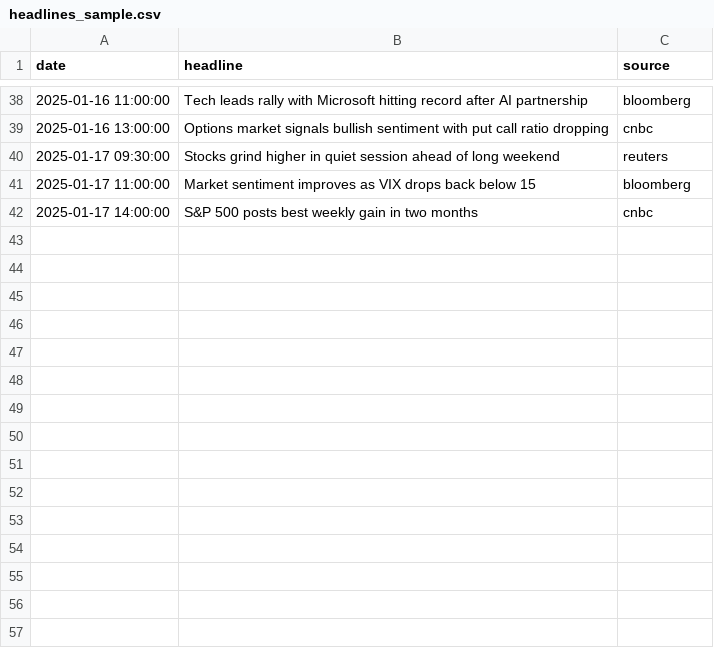
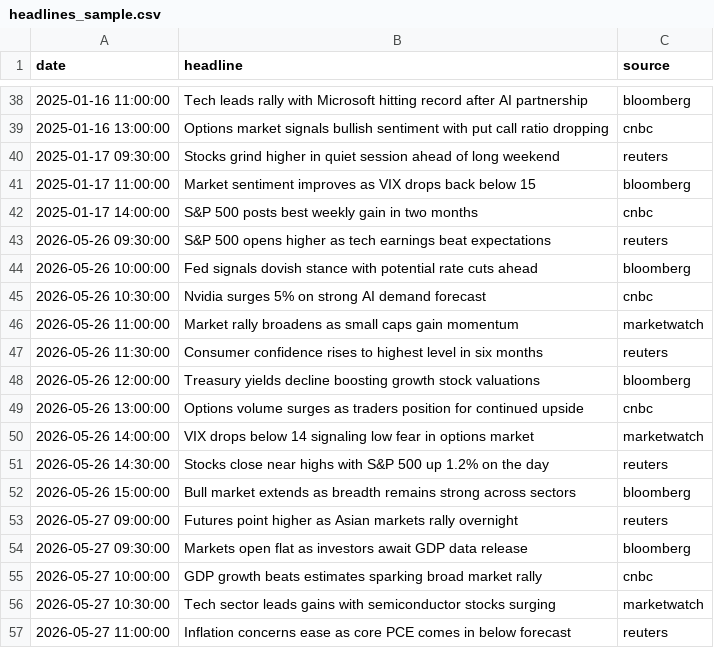
Before and after one commit to fortySixand2-T/options_analyzer, a CSV file: data/headlines_sample.csv, drawn as a sheet; only a part is shown, gaps mark what is left out; the diff names each change by its address in the sheet, - before the commit and + after, or states it on an @@ line.

```diff
--- a/data/headlines_sample.csv
+++ b/data/headlines_sample.csv
+row 43: 2026-05-26 09:30:00 | S&P 500 opens higher as tech earnings beat expectations | reuters
+row 44: 2026-05-26 10:00:00 | Fed signals dovish stance with potential rate cuts ahead | bloomberg
+row 45: 2026-05-26 10:30:00 | Nvidia surges 5% on strong AI demand forecast | cnbc
+row 46: 2026-05-26 11:00:00 | Market rally broadens as small caps gain momentum | marketwatch
+row 47: 2026-05-26 11:30:00 | Consumer confidence rises to highest level in six months | reuters
+row 48: 2026-05-26 12:00:00 | Treasury yields decline boosting growth stock valuations | bloomberg
+row 49: 2026-05-26 13:00:00 | Options volume surges as traders position for continued upside | cnbc
+row 50: 2026-05-26 14:00:00 | VIX drops below 14 signaling low fear in options market | marketwatch
+row 51: 2026-05-26 14:30:00 | Stocks close near highs with S&P 500 up 1.2% on the day | reuters
+row 52: 2026-05-26 15:00:00 | Bull market extends as breadth remains strong across sectors | bloomberg
+row 53: 2026-05-27 09:00:00 | Futures point higher as Asian markets rally overnight | reuters
+row 54: 2026-05-27 09:30:00 | Markets open flat as investors await GDP data release | bloomberg
+row 55: 2026-05-27 10:00:00 | GDP growth beats estimates sparking broad market rally | cnbc
+row 56: 2026-05-27 10:30:00 | Tech sector leads gains with semiconductor stocks surging | marketwatch
+row 57: 2026-05-27 11:00:00 | Inflation concerns ease as core PCE comes in below forecast | reuters
```
Also changed, not shown: 11 other files.
